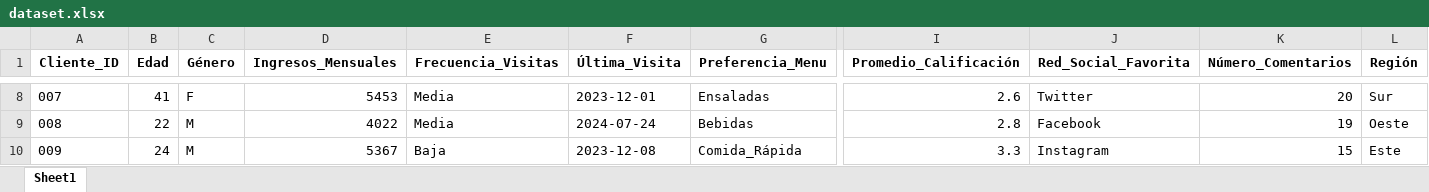
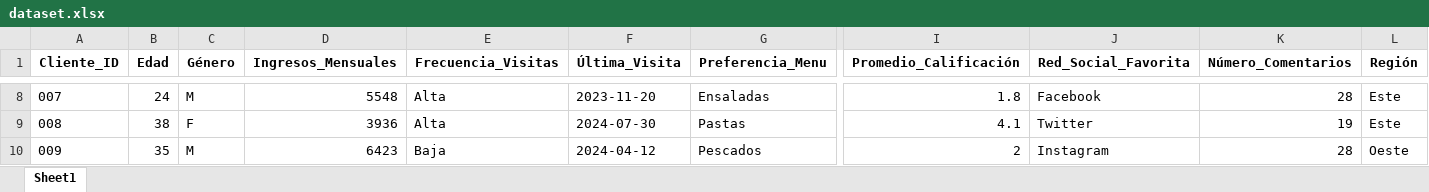
Before and after one commit to stevan23k/segmentacion, an Excel workbook: dataset.xlsx, sheet Sheet1, drawn as a sheet; only a part is shown, gaps mark what is left out; values as stored, in another font and other column widths than the file's, no borders; the diff covers the shown part only; the diff names each change by its address in the sheet, - before the commit and + after, or states it on an @@ line.

```diff
--- a/dataset.xlsx (sheet Sheet1)
+++ b/dataset.xlsx (sheet Sheet1)
-B8 (Edad): 41
+B8 (Edad): 24
-C8 (Género): F
+C8 (Género): M
-D8 (Ingresos_Mensuales): 5453
+D8 (Ingresos_Mensuales): 5548
-E8:E9 (Frecuencia_Visitas): Media
+E8:E9 (Frecuencia_Visitas): Alta
-F8 (Última_Visita): 2023-12-01
+F8 (Última_Visita): 2023-11-20
-I8 (Promedio_Calificación): 2.6
+I8 (Promedio_Calificación): 1.8
-J8 (Red_Social_Favorita): Twitter
+J8 (Red_Social_Favorita): Facebook
-K8 (Número_Comentarios): 20
+K8 (Número_Comentarios): 28
-L8 (Región): Sur
+L8 (Región): Este
-B9 (Edad): 22
+B9 (Edad): 38
-C9 (Género): M
+C9 (Género): F
-D9 (Ingresos_Mensuales): 4022
+D9 (Ingresos_Mensuales): 3936
-F9 (Última_Visita): 2024-07-24
+F9 (Última_Visita): 2024-07-30
-G9 (Preferencia_Menu): Bebidas
+G9 (Preferencia_Menu): Pastas
-I9 (Promedio_Calificación): 2.8
+I9 (Promedio_Calificación): 4.1
-J9 (Red_Social_Favorita): Facebook
+J9 (Red_Social_Favorita): Twitter
-L9 (Región): Oeste
+L9 (Región): Este
-B10 (Edad): 24
+B10 (Edad): 35
-D10 (Ingresos_Mensuales): 5367
+D10 (Ingresos_Mensuales): 6423
-F10 (Última_Visita): 2023-12-08
+F10 (Última_Visita): 2024-04-12
-G10 (Preferencia_Menu): Comida_Rápida
+G10 (Preferencia_Menu): Pescados
-I10 (Promedio_Calificación): 3.3
+I10 (Promedio_Calificación): 2
-K10 (Número_Comentarios): 15
+K10 (Número_Comentarios): 28
-L10 (Región): Este
+L10 (Región): Oeste
```
Also changed, not shown: 886 edited cells elsewhere in this sheet, 5 other files.
